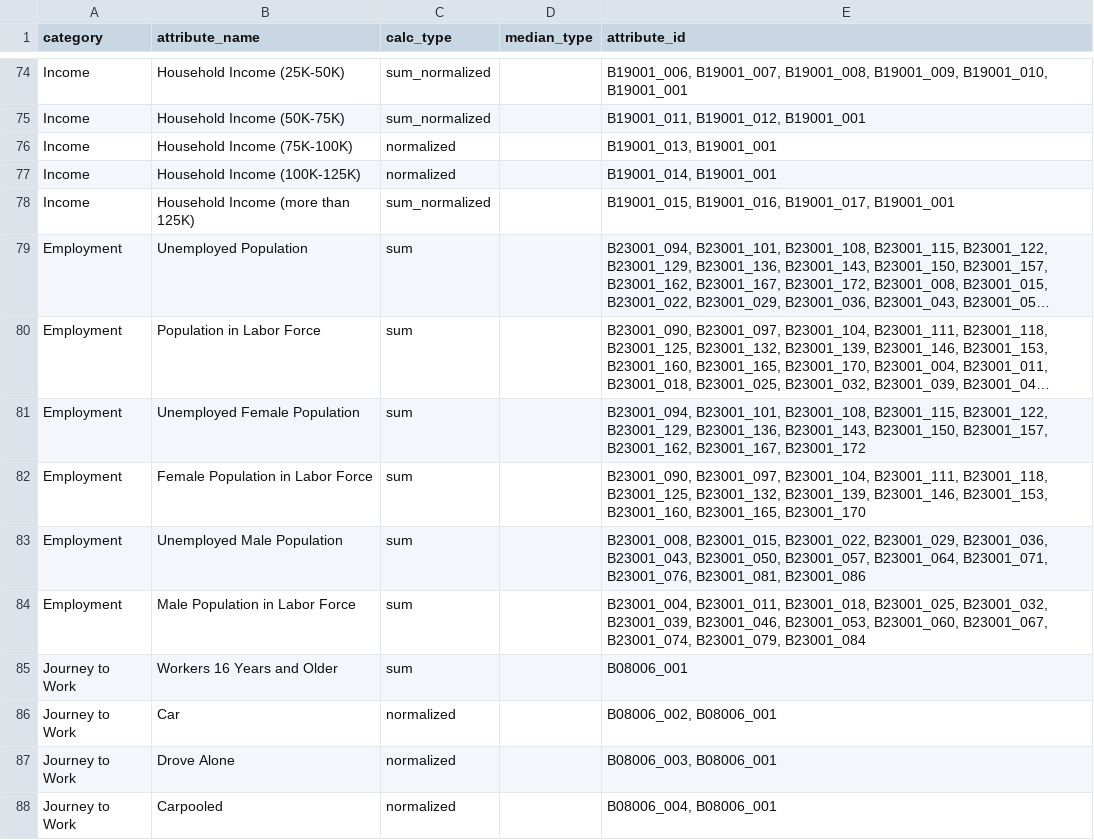
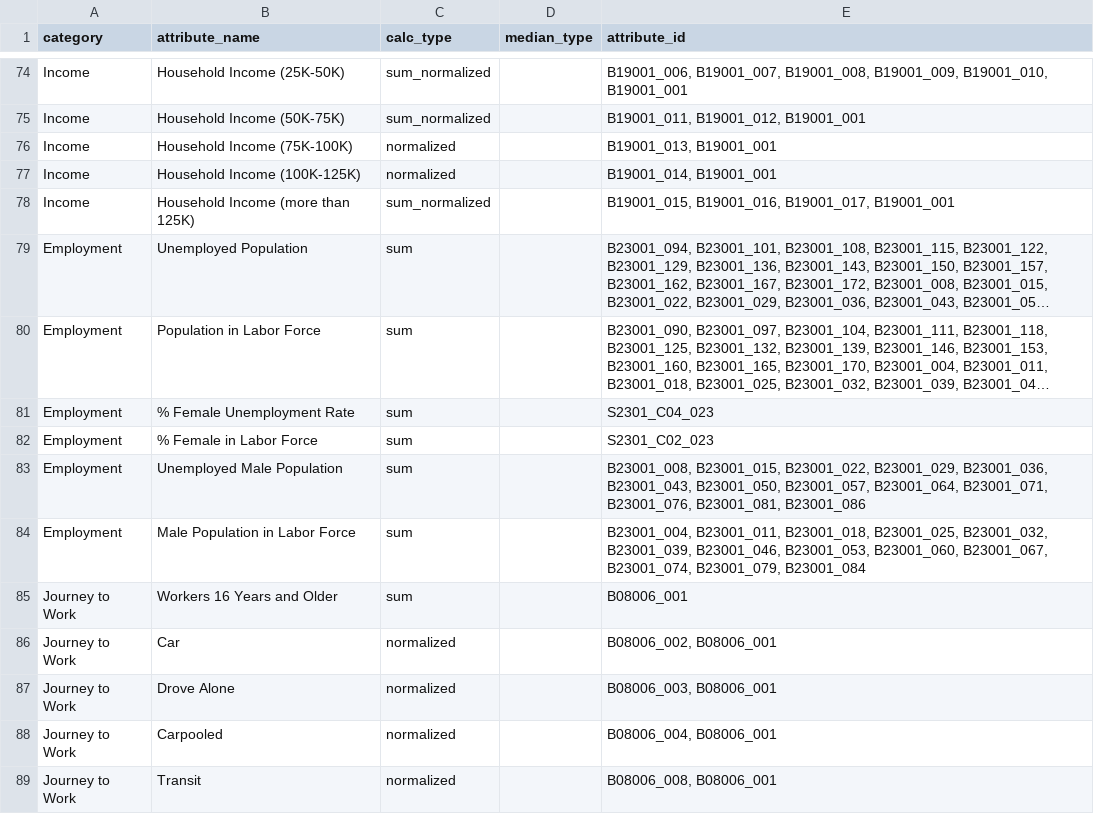
Before and after one commit to sfcpc/san-francisco-neighborhood-profiles, a CSV file: lookup_tables/attribute_lookup_past.csv, drawn as a sheet; only a part is shown, gaps mark what is left out; the shorter side is filled out with more unchanged rows; long unchanged cells end in …; the diff names each change by its address in the sheet, - before the commit and + after, or states it on an @@ line.

Commit message:
female unemployment
Changed
Employment,Unemployed Female Population,sum,,"B23001_094, B23001_101, B23001_108, B23001_115, B23001_122, B23001_129, B23001_136, B23001_143, B23001_150, B23001_157, B23001_162, B23001_167, B23001_172"
Employment,Female Population in Labor Force,sum,,"B23001_090, B23001_097, B23001_104, B23001_111, B23001_118, B23001_125, B23001_132, B23001_139, B23001_146, B23001_153, B23001_160, B23001_165, B23001_170"
for
Employment,% Female Unemployment Rate,sum,,S2301_C04_023
Employment,% Female in Labor Force,sum,,S2301_C02_023

```diff
--- a/lookup_tables/attribute_lookup_past.csv
+++ b/lookup_tables/attribute_lookup_past.csv
-B81 (attribute_name): Unemployed Female Population
+B81 (attribute_name): % Female Unemployment Rate
-E81 (attribute_id): B23001_094, B23001_101, B23001_108, B23001_115, B23001_122, B23001_129, B23001_136, B23001_143, B23001_150, B23001_157, B23001_162, B23001_167, B23001_172
+E81 (attribute_id): S2301_C04_023
-B82 (attribute_name): Female Population in Labor Force
+B82 (attribute_name): % Female in Labor Force
-E82 (attribute_id): B23001_090, B23001_097, B23001_104, B23001_111, B23001_118, B23001_125, B23001_132, B23001_139, B23001_146, B23001_153, B23001_160, B23001_165, B23001_170
+E82 (attribute_id): S2301_C02_023
```
